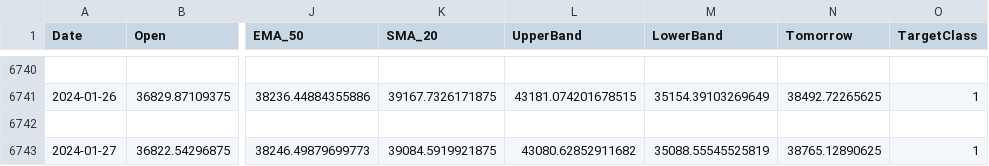
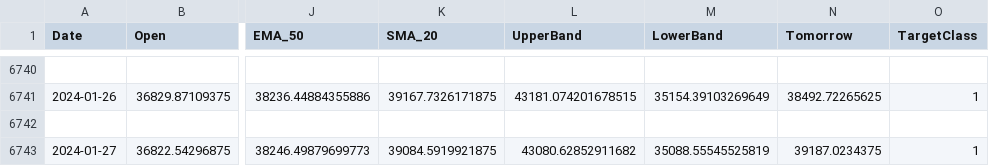
Before and after one commit to TalentuMagic/stock-portfolio-prediction, a CSV file: crypto/BTC-EUR.csv, drawn as a sheet; only a part is shown, gaps mark what is left out; the diff names each change by its address in the sheet, - before the commit and + after, or states it on an @@ line.

```diff
--- a/crypto/BTC-EUR.csv
+++ b/crypto/BTC-EUR.csv
-N6743 (Tomorrow): 38765.12890625
+N6743 (Tomorrow): 39187.0234375
```
Also changed, not shown: crypto/ADA-EUR.csv, crypto/ETH-EUR.csv, 9 other files.
